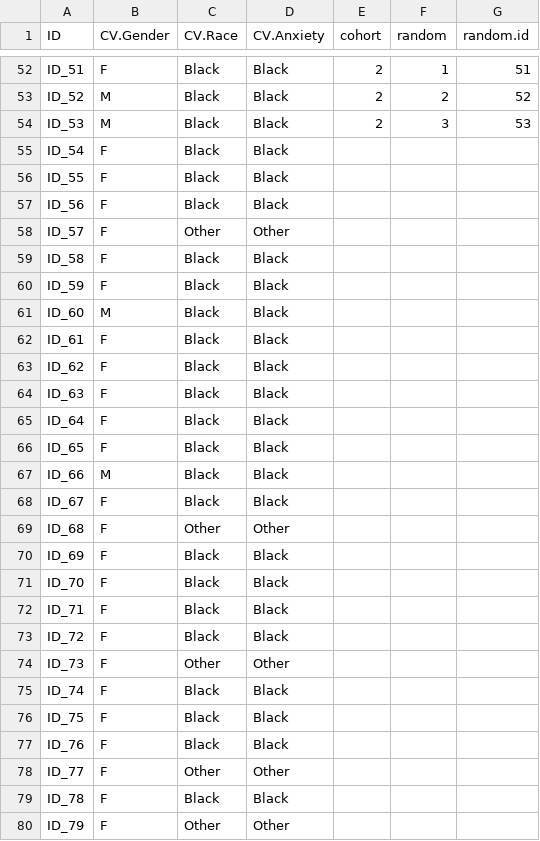
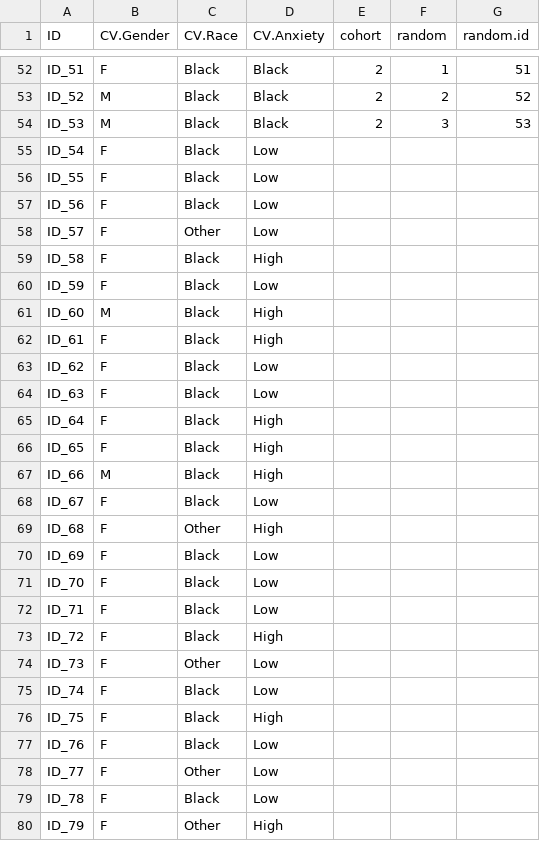
Before and after one commit to argossy/cohortRand, a CSV file: pipeline/input_random_sequence_cohort_3.csv, drawn as a sheet; only a part is shown, gaps mark what is left out.

Commit message:
update pipeline data

```diff
--- a/pipeline/input_random_sequence_cohort_3.csv
+++ b/pipeline/input_random_sequence_cohort_3.csv
@@ -54,27 +54,27 @@ ID_52,M,Black,Black,2,2,52
 ID_53,M,Black,Black,2,3,53
-ID_54,F,Black,Black,,,
-ID_55,F,Black,Black,,,
-ID_56,F,Black,Black,,,
-ID_57,F,Other,Other,,,
-ID_58,F,Black,Black,,,
-ID_59,F,Black,Black,,,
-ID_60,M,Black,Black,,,
-ID_61,F,Black,Black,,,
-ID_62,F,Black,Black,,,
-ID_63,F,Black,Black,,,
-ID_64,F,Black,Black,,,
-ID_65,F,Black,Black,,,
-ID_66,M,Black,Black,,,
-ID_67,F,Black,Black,,,
-ID_68,F,Other,Other,,,
-ID_69,F,Black,Black,,,
-ID_70,F,Black,Black,,,
-ID_71,F,Black,Black,,,
-ID_72,F,Black,Black,,,
-ID_73,F,Other,Other,,,
-ID_74,F,Black,Black,,,
-ID_75,F,Black,Black,,,
-ID_76,F,Black,Black,,,
-ID_77,F,Other,Other,,,
-ID_78,F,Black,Black,,,
-ID_79,F,Other,Other,,,
+ID_54,F,Black,Low,,,
+ID_55,F,Black,Low,,,
+ID_56,F,Black,Low,,,
+ID_57,F,Other,Low,,,
+ID_58,F,Black,High,,,
+ID_59,F,Black,Low,,,
+ID_60,M,Black,High,,,
+ID_61,F,Black,High,,,
+ID_62,F,Black,Low,,,
+ID_63,F,Black,Low,,,
+ID_64,F,Black,High,,,
+ID_65,F,Black,High,,,
+ID_66,M,Black,High,,,
+ID_67,F,Black,Low,,,
+ID_68,F,Other,High,,,
+ID_69,F,Black,Low,,,
+ID_70,F,Black,Low,,,
+ID_71,F,Black,Low,,,
+ID_72,F,Black,High,,,
+ID_73,F,Other,Low,,,
+ID_74,F,Black,Low,,,
+ID_75,F,Black,High,,,
+ID_76,F,Black,Low,,,
+ID_77,F,Other,Low,,,
+ID_78,F,Black,Low,,,
+ID_79,F,Other,High,,,
```
Also changed, not shown: pipeline/input_random_sequence_cohort_2.csv, pipeline/random_sequence_cohort_2.csv, 2 other files.
